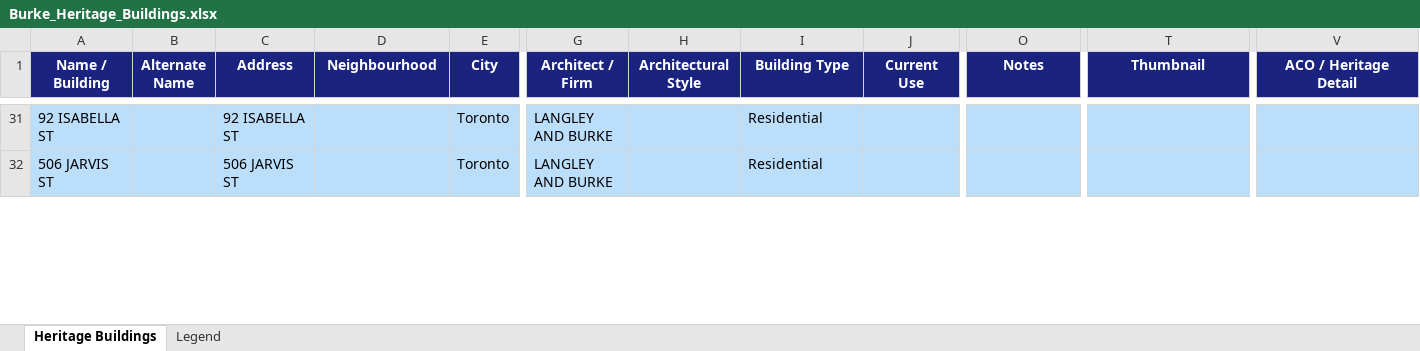
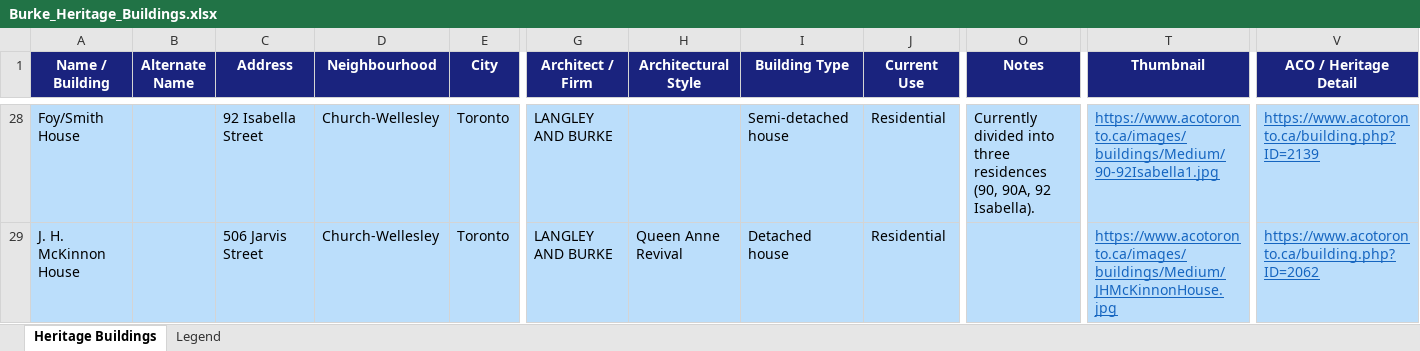
Before and after one commit to joshuahoy/burke, an Excel workbook: data/Burke_Heritage_Buildings.xlsx, sheet Heritage Buildings, drawn as a sheet; only a part is shown, gaps mark what is left out; values as stored, in another font and other column widths than the file's, no borders; addresses are those after the commit; the diff covers the shown part only; the diff names each change by its address in the sheet, - before the commit and + after, or states it on an @@ line.

Commit message:
data: add Langley & Burke scraper variant; name 8 address-only buildings, add Clarence Terrace, remove 2 Sherbourne duplicates (87 features); cleanup dead CSS/JS, add ACO credit

```diff
--- a/data/Burke_Heritage_Buildings.xlsx (sheet Heritage Buildings)
+++ b/data/Burke_Heritage_Buildings.xlsx (sheet Heritage Buildings)
-A28 (Name / Building): 92 ISABELLA ST
+A28 (Name / Building): Foy/Smith House
-C28 (Address): 92 ISABELLA ST
+C28 (Address): 92 Isabella Street
-D28:D29 (Neighbourhood): (empty)
+D28:D29 (Neighbourhood): Church-Wellesley
-I28 (Building Type): Residential
+I28 (Building Type): Semi-detached house
-J28:J29 (Current Use): (empty)
+J28:J29 (Current Use): Residential
-O28 (Notes): (empty)
+O28 (Notes): Currently divided into three residences (90, 90A, 92 Isabella).
-T28 (Thumbnail): (empty)
+T28 (Thumbnail): https://www.acotoronto.ca/images/buildings/Medium/90-92Isabella1.jpg
-V28 (ACO / Heritage Detail): (empty)
+V28 (ACO / Heritage Detail): https://www.acotoronto.ca/building.php?ID=2139
-A29 (Name / Building): 506 JARVIS ST
+A29 (Name / Building): J. H. McKinnon House
-C29 (Address): 506 JARVIS ST
+C29 (Address): 506 Jarvis Street
-H29 (Architectural Style): (empty)
+H29 (Architectural Style): Queen Anne Revival
-I29 (Building Type): Residential
+I29 (Building Type): Detached house
-T29 (Thumbnail): (empty)
+T29 (Thumbnail): https://www.acotoronto.ca/images/buildings/Medium/JHMcKinnonHouse.jpg
-V29 (ACO / Heritage Detail): (empty)
+V29 (ACO / Heritage Detail): https://www.acotoronto.ca/building.php?ID=2062
```
Also changed, not shown: 5 added rows, 11 removed rows and 43 edited cells elsewhere in this sheet, 5 other files.
